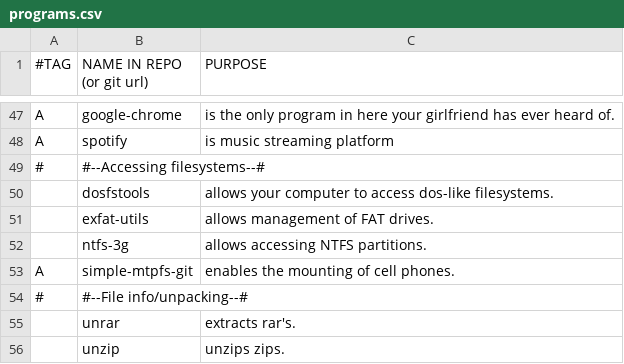
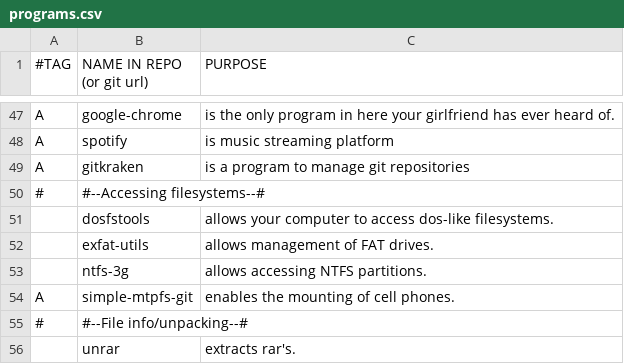
Before and after one commit to rescenic/system-bootstrap, a CSV file: programs.csv, drawn as a sheet; only a part is shown, gaps mark what is left out; the shorter side is filled out with more unchanged rows; the diff names each change by its address in the sheet, - before the commit and + after, or states it on an @@ line.

Commit message:
Added gitkraken to persona;

```diff
--- a/programs.csv
+++ b/programs.csv
+row 49: A | gitkraken | is a program to manage git repositories
```
